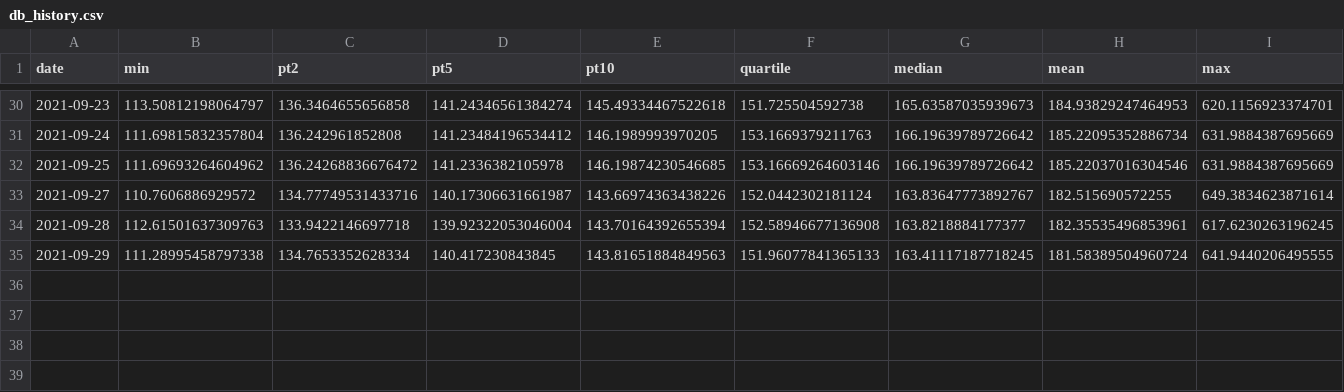
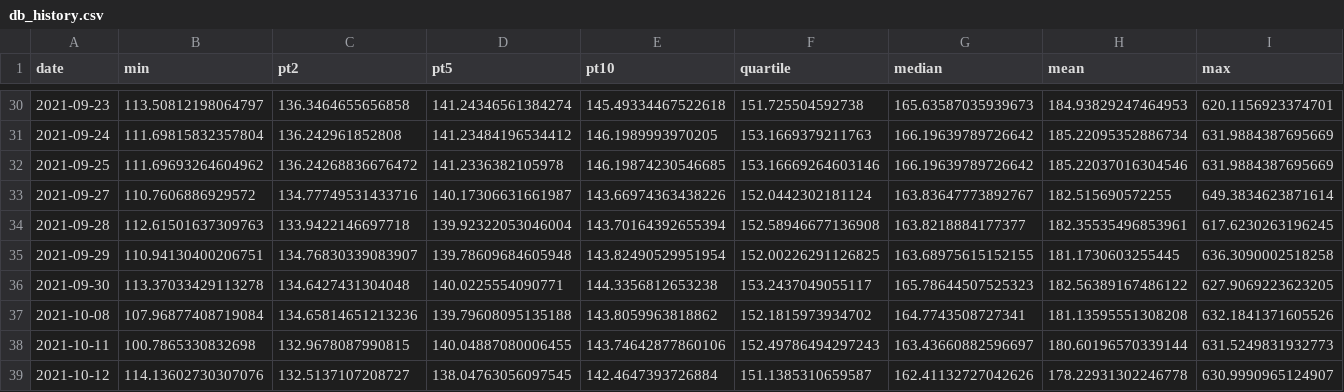
Before and after one commit to ijayden-lung/invest, a CSV file: db_history.csv, drawn as a sheet; only a part is shown, gaps mark what is left out.

```diff
--- a/db_history.csv
+++ b/db_history.csv
@@ -34,2 +34,6 @@ date,min,pt2,pt5,pt10,quartile,median,mean,max
 2021-09-28,112.61501637309763,133.9422146697718,139.92322053046004,143.70164392655394,152.58946677136908,163.8218884177377,182.35535496853961,617.6230263196245
-2021-09-29,111.28995458797338,134.7653352628334,140.417230843845,143.81651884849563,151.96077841365133,163.41117187718245,181.58389504960724,641.9440206495555
+2021-09-29,110.94130400206751,134.76830339083907,139.78609684605948,143.82490529951954,152.00226291126825,163.68975615152155,181.1730603255445,636.3090002518258
+2021-09-30,113.37033429113278,134.6427431304048,140.0225554090771,144.3356812653238,153.2437049055117,165.78644507525323,182.56389167486122,627.9069223623205
+2021-10-08,107.96877408719084,134.65814651213236,139.79608095135188,143.8059963818862,152.1815973934702,164.7743508727341,181.13595551308208,632.1841371605526
+2021-10-11,100.7865330832698,132.9678087990815,140.04887080006455,143.74642877860106,152.49786494297243,163.43660882596697,180.60196570339144,631.5249831932773
+2021-10-12,114.13602730307076,132.5137107208727,138.04763056097545,142.4647393726884,151.1385310659587,162.41132727042626,178.22931302246778,630.9990965124907
```
Also changed, not shown: CB_interest_rate.csv, coef_history.csv, 9 other files.
